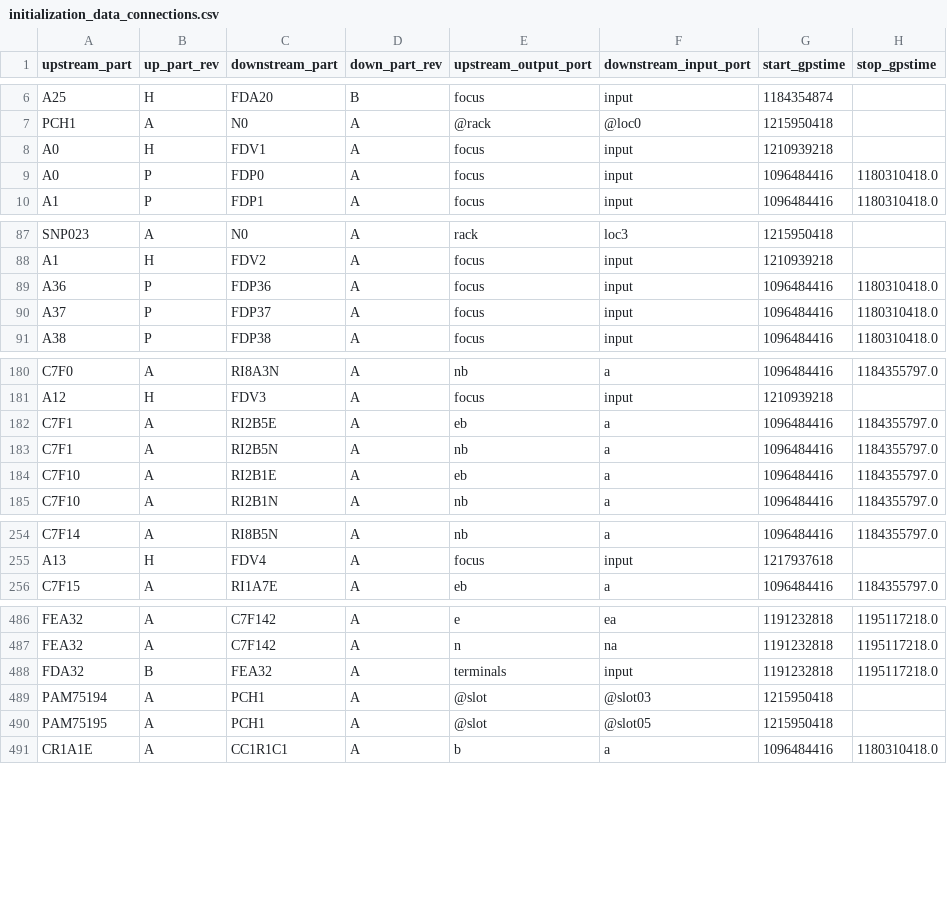
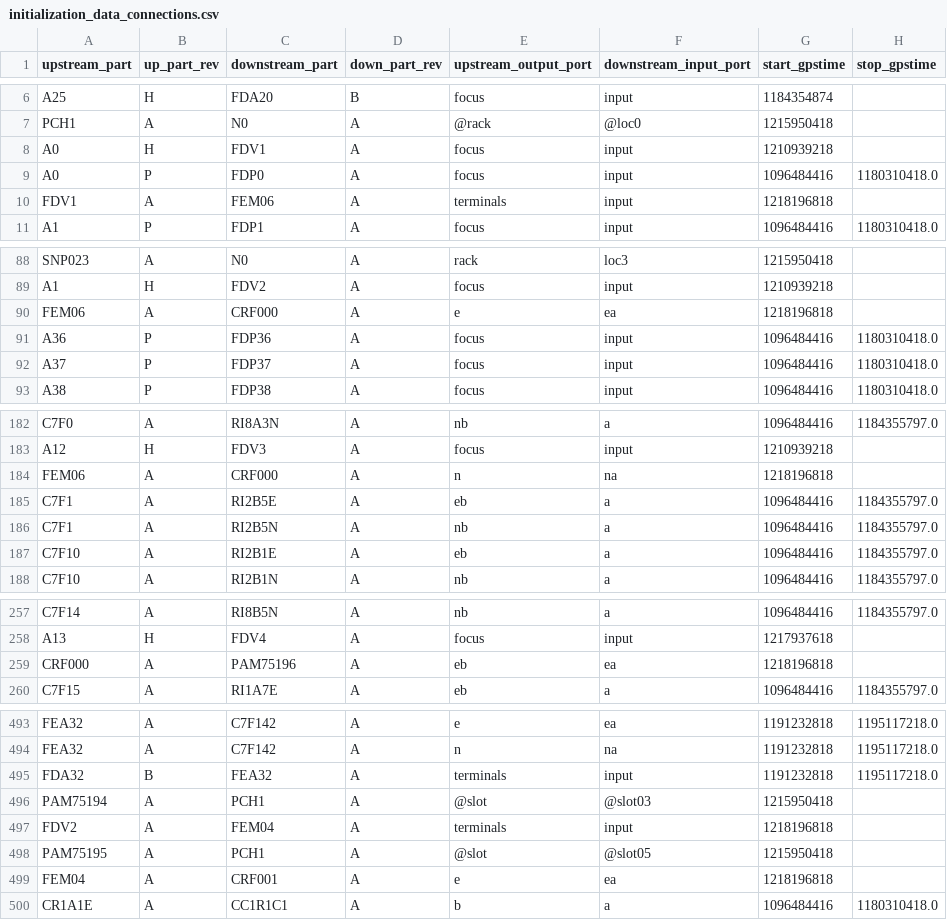
Before and after one commit to HERA-Team/hera_cm_db_updates, a CSV file: initialization_data_connections.csv, drawn as a sheet; only a part is shown, gaps mark what is left out; the diff covers the shown part only.

```diff
--- a/initialization_data_connections.csv
+++ b/initialization_data_connections.csv
@@ -9,2 +9,3 @@ A0,H,FDV1,A,focus,input,1210939218,
 A0,P,FDP0,A,focus,input,1096484416,1180310418.0
+FDV1,A,FEM06,A,terminals,input,1218196818,
 A1,P,FDP1,A,focus,input,1096484416,1180310418.0
@@ -88,2 +89,3 @@ SNP023,A,N0,A,rack,loc3,1215950418,
 A1,H,FDV2,A,focus,input,1210939218,
+FEM06,A,CRF000,A,e,ea,1218196818,
 A36,P,FDP36,A,focus,input,1096484416,1180310418.0
@@ -181,2 +183,3 @@ C7F0,A,RI8A3N,A,nb,a,1096484416,1184355797.0
 A12,H,FDV3,A,focus,input,1210939218,
+FEM06,A,CRF000,A,n,na,1218196818,
 C7F1,A,RI2B5E,A,eb,a,1096484416,1184355797.0
@@ -255,2 +258,3 @@ C7F14,A,RI8B5N,A,nb,a,1096484416,1184355797.0
 A13,H,FDV4,A,focus,input,1217937618,
+CRF000,A,PAM75196,A,eb,ea,1218196818,
 C7F15,A,RI1A7E,A,eb,a,1096484416,1184355797.0
@@ -489,3 +496,5 @@ FDA32,B,FEA32,A,terminals,input,1191232818,1195117218.0
 PAM75194,A,PCH1,A,@slot,@slot03,1215950418,
+FDV2,A,FEM04,A,terminals,input,1218196818,
 PAM75195,A,PCH1,A,@slot,@slot05,1215950418,
+FEM04,A,CRF001,A,e,ea,1218196818,
 CR1A1E,A,CC1R1C1,A,b,a,1096484416,1180310418.0
```
Also changed, not shown: 8 added rows elsewhere in this file, initialization_data_parts.csv.
